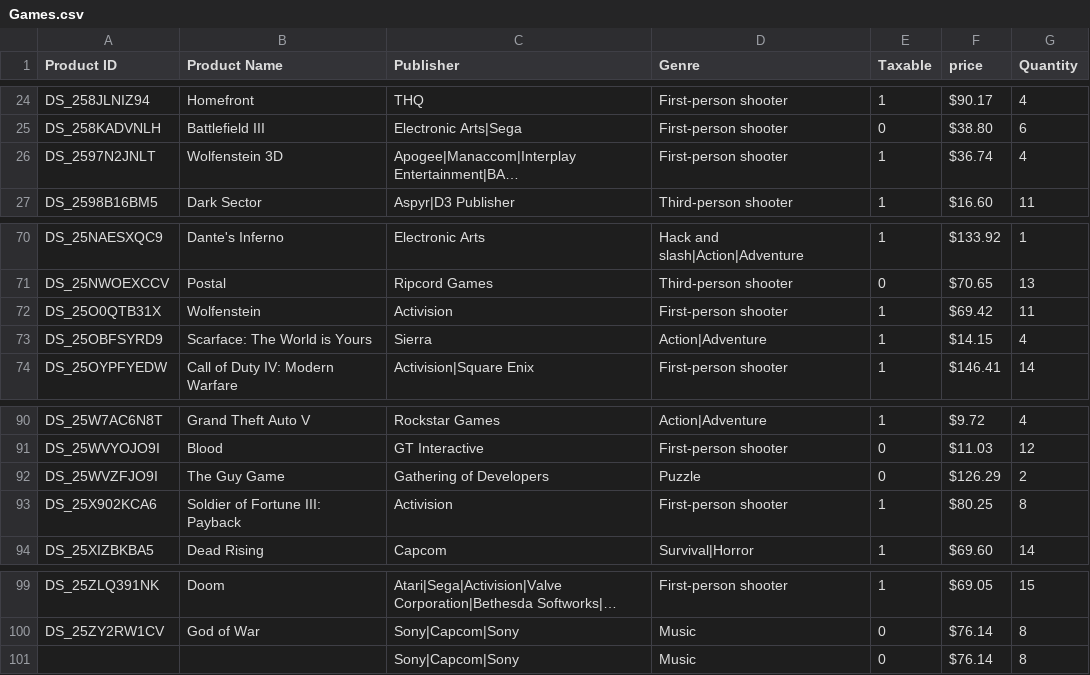
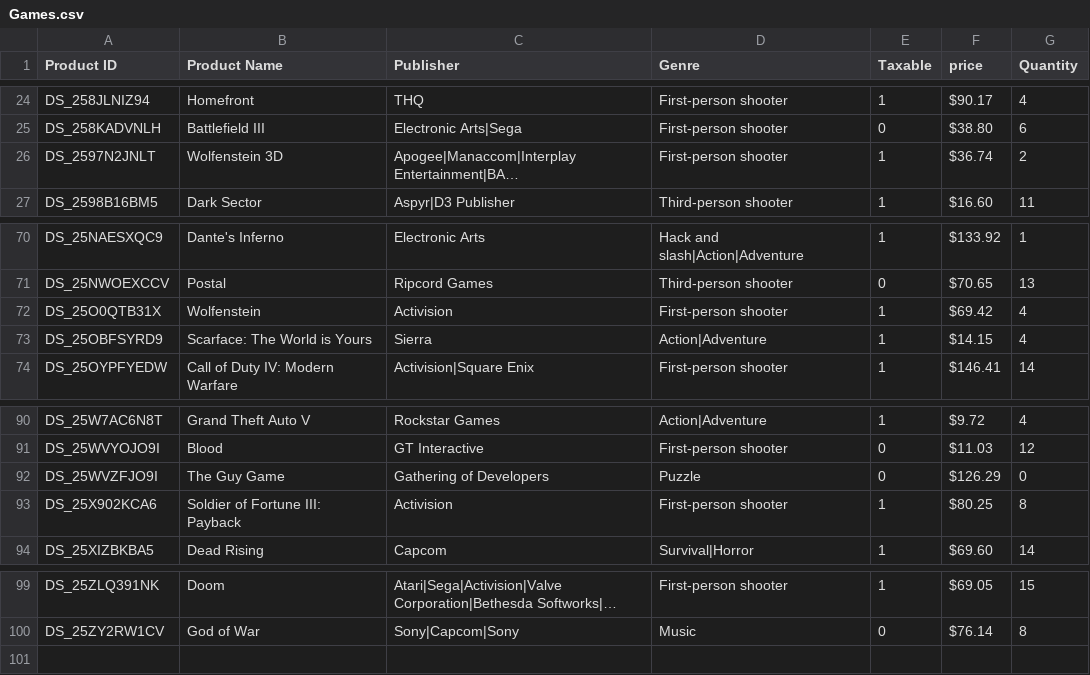
Before and after one commit to EvilKanoa/CIS2520, a CSV file: assignments/assign4/assets/Games.csv, drawn as a sheet; only a part is shown, gaps mark what is left out; long unchanged cells end in …; the diff names each change by its address in the sheet, - before the commit and + after, or states it on an @@ line.

```diff
--- a/assignments/assign4/assets/Games.csv
+++ b/assignments/assign4/assets/Games.csv
-G26 (Quantity): 4
+G26 (Quantity): 2
-G72 (Quantity): 11
+G72 (Quantity): 4
-G92 (Quantity): 2
+G92 (Quantity): 0
-row 101:  |  | Sony|Capcom|Sony | Music | 0 | $76.14 | 8
```
Also changed, not shown: 3 other files.
